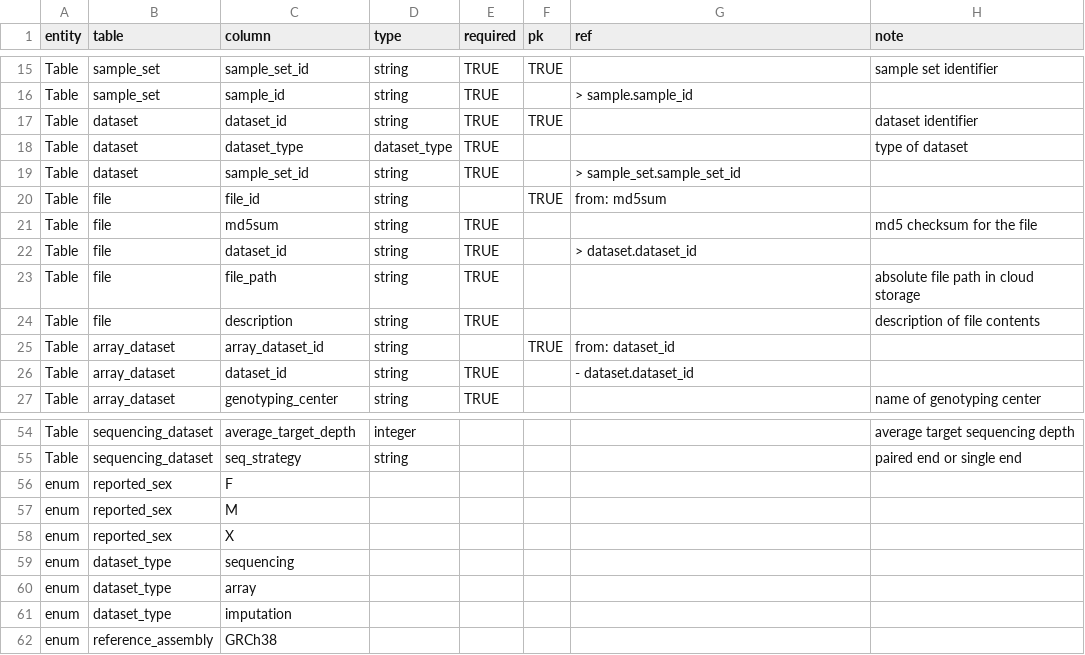
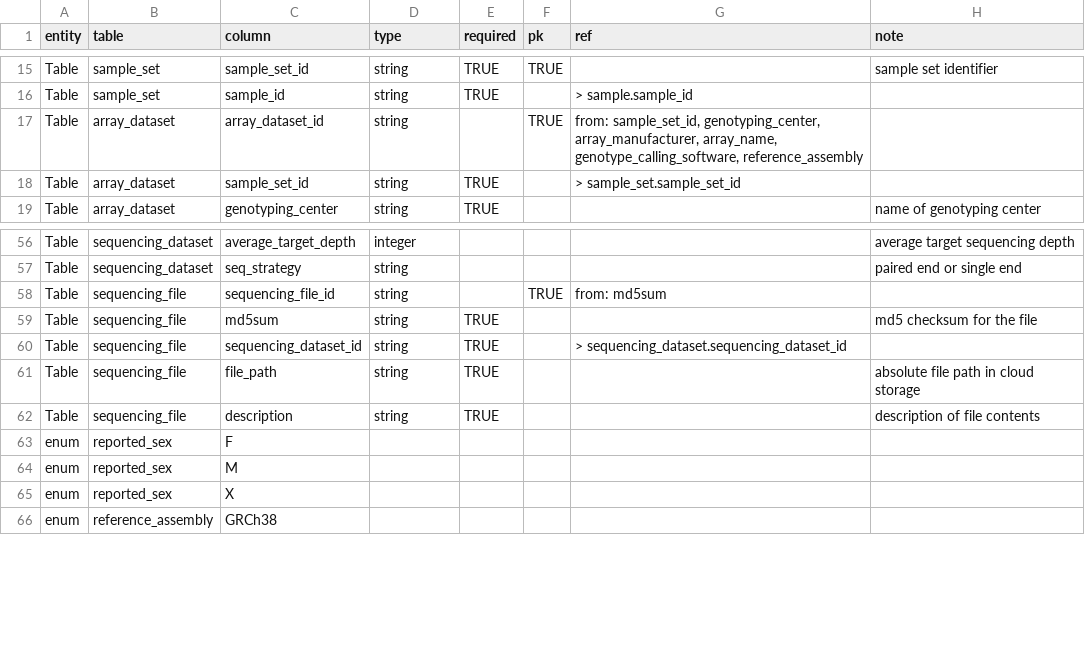
Before and after one commit to UW-GAC/primed_data_models, a TSV file: PRIMED_genotype_data_model_v0.tsv, drawn as a sheet; only a part is shown, gaps mark what is left out; the diff covers the shown part only.

Commit message:
replace dataset and file tables with dataset-specific file tables
Since AnVIL requires that each dataset have a primary key
("entity id") that matches the name of the table, we cannot have
multiple type-specific tables all indexed by "dataset id".
Instead, omit the dataset table and assign appropriately named
keys to each of array_dataset, etc. This also requires having a
separate file table for each type of dataset.

```diff
--- a/PRIMED_genotype_data_model_v0.tsv
+++ b/PRIMED_genotype_data_model_v0.tsv
@@ -16,12 +16,4 @@ Table	sample_set	sample_set_id	string	TRUE	TRUE		sample set identifier
 Table	sample_set	sample_id	string	TRUE		> sample.sample_id	
-Table	dataset	dataset_id	string	TRUE	TRUE		dataset identifier
-Table	dataset	dataset_type	dataset_type	TRUE			type of dataset
-Table	dataset	sample_set_id	string	TRUE		> sample_set.sample_set_id	
-Table	file	file_id	string		TRUE	from: md5sum	
-Table	file	md5sum	string	TRUE			md5 checksum for the file
-Table	file	dataset_id	string	TRUE		> dataset.dataset_id	
-Table	file	file_path	string	TRUE			absolute file path in cloud storage
-Table	file	description	string	TRUE			description of file contents
-Table	array_dataset	array_dataset_id	string		TRUE	from: dataset_id	
-Table	array_dataset	dataset_id	string	TRUE		- dataset.dataset_id	
+Table	array_dataset	array_dataset_id	string		TRUE	from: sample_set_id, genotyping_center, array_manufacturer, array_name, genotype_calling_software, reference_assembly	
+Table	array_dataset	sample_set_id	string	TRUE		> sample_set.sample_set_id	
 Table	array_dataset	genotyping_center	string	TRUE			name of genotyping center
@@ -55,2 +57,7 @@ Table	sequencing_dataset	average_target_depth	integer				average target sequenci
 Table	sequencing_dataset	seq_strategy	string				paired end or single end
+Table	sequencing_file	sequencing_file_id	string		TRUE	from: md5sum	
+Table	sequencing_file	md5sum	string	TRUE			md5 checksum for the file
+Table	sequencing_file	sequencing_dataset_id	string	TRUE		> sequencing_dataset.sequencing_dataset_id	
+Table	sequencing_file	file_path	string	TRUE			absolute file path in cloud storage
+Table	sequencing_file	description	string	TRUE			description of file contents
 enum	reported_sex	F					
@@ -58,5 +65,2 @@ enum	reported_sex	M
 enum	reported_sex	X					
-enum	dataset_type	sequencing					
-enum	dataset_type	array					
-enum	dataset_type	imputation					
 enum	reference_assembly	GRCh38					
```
Also changed, not shown: 13 added rows, 2 removed rows and 7 edited cells elsewhere in this file.
